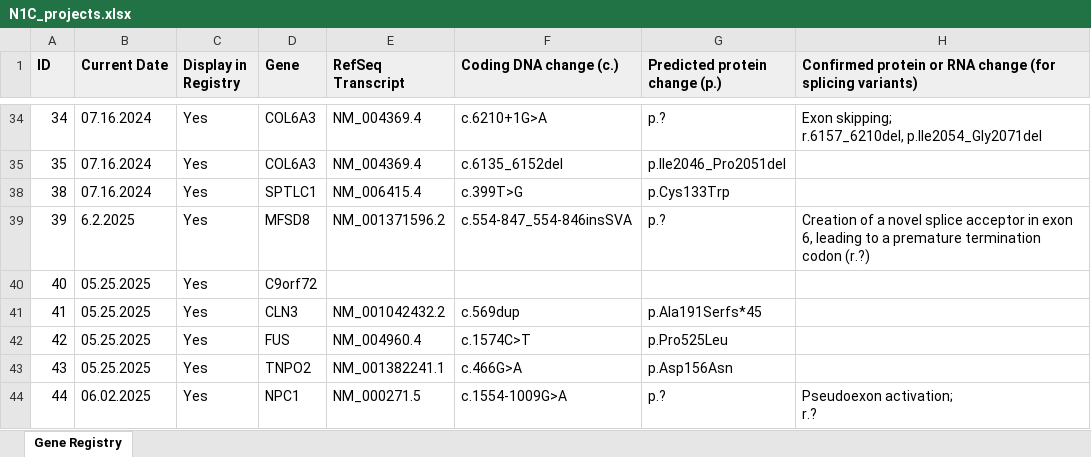
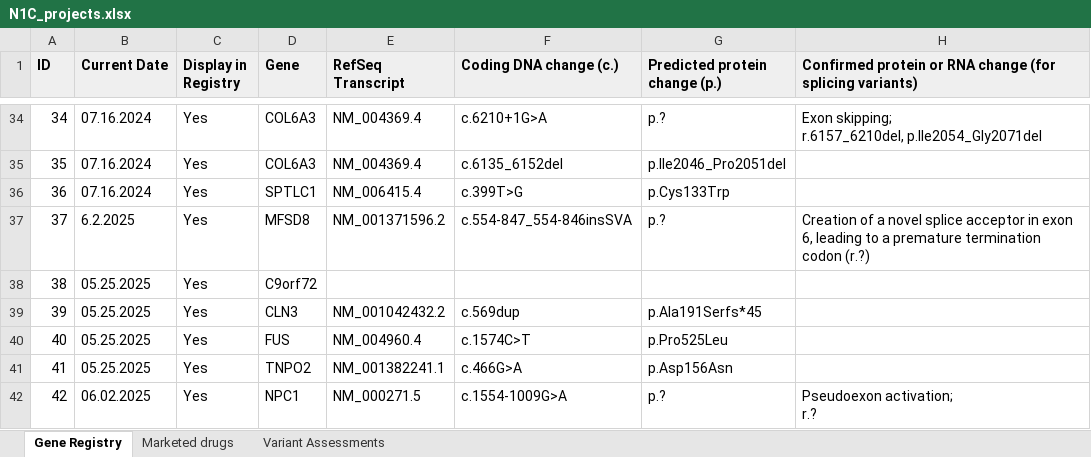
Before and after one commit to N1Collaborative/Gene_Registry, an Excel workbook: N1C_projects.xlsx, sheet Gene Registry, drawn as a sheet; only a part is shown, gaps mark what is left out; values as stored, in another font and other column widths than the file's, no borders; addresses are those after the commit; the diff covers the shown part only; the diff names each change by its address in the sheet, - before the commit and + after, or states it on an @@ line.

```diff
--- a/N1C_projects.xlsx (sheet Gene Registry)
+++ b/N1C_projects.xlsx (sheet Gene Registry)
+sheet tab: Marketed drugs
+sheet tab: Variant Assessments
-A36 (ID): 38
+A36 (ID): 36
-A37 (ID): 39
+A37 (ID): 37
-A38 (ID): 40
+A38 (ID): 38
-A39 (ID): 41
+A39 (ID): 39
-A40 (ID): 42
+A40 (ID): 40
-A41 (ID): 43
+A41 (ID): 41
-A42 (ID): 44
+A42 (ID): 42
```
Also changed, not shown: 2 added rows and 8 edited cells elsewhere in this sheet.
